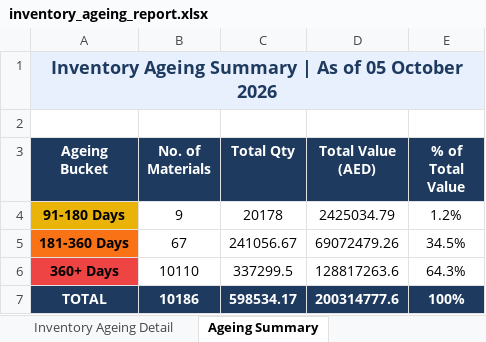
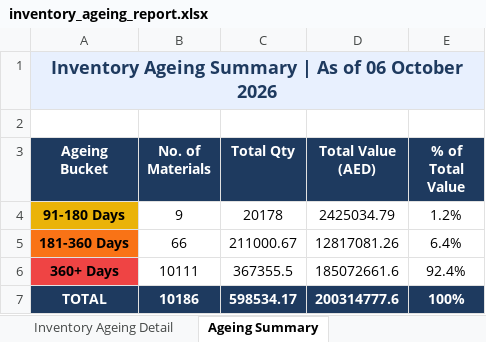
Before and after one commit to uplabdh13-lgtm/sap-dashboards, an Excel workbook: inventory_ageing_report.xlsx, sheet Ageing Summary, drawn as a sheet; values as stored, in another font and other column widths than the file's, no borders; charts and pictures not drawn; the diff names each change by its address in the sheet, - before the commit and + after, or states it on an @@ line.

```diff
--- a/inventory_ageing_report.xlsx (sheet Ageing Summary)
+++ b/inventory_ageing_report.xlsx (sheet Ageing Summary)
-A1 (Ageing Bucket): …As of 05 October 2026
+A1 (Ageing Bucket): …As of 06 October 2026
-B5 (No. of Materials): 67
+B5 (No. of Materials): 66
-C5 (Total Qty): 241056.67
+C5 (Total Qty): 211000.67
-D5 (Total Value (AED)): 69072479.26
+D5 (Total Value (AED)): 12817081.26
-E5 (% of Total Value): 34.5%
+E5 (% of Total Value): 6.4%
-B6 (No. of Materials): 10110
+B6 (No. of Materials): 10111
-C6 (Total Qty): 337299.5
+C6 (Total Qty): 367355.5
-D6 (Total Value (AED)): 128817263.6
+D6 (Total Value (AED)): 185072661.6
-E6 (% of Total Value): 64.3%
+E6 (% of Total Value): 92.4%
```
Also changed, not shown: sheet Inventory Ageing Detail, 1 other file.
